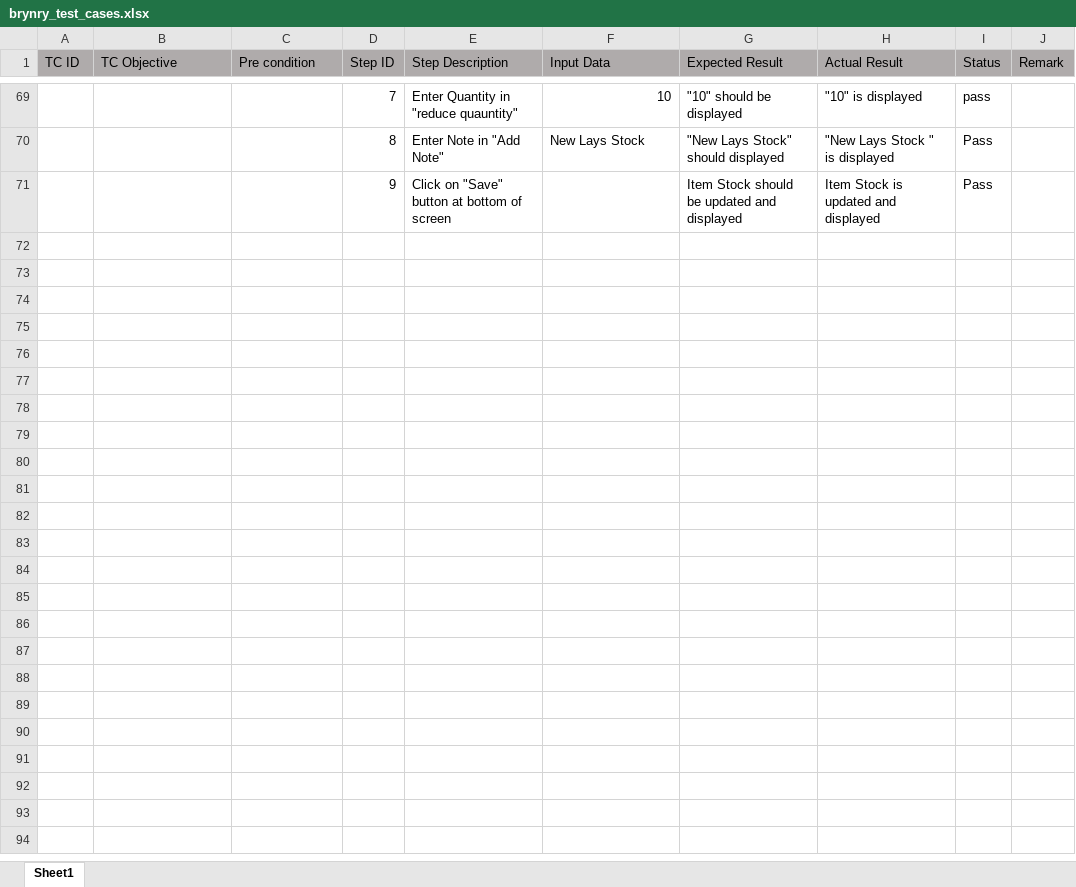
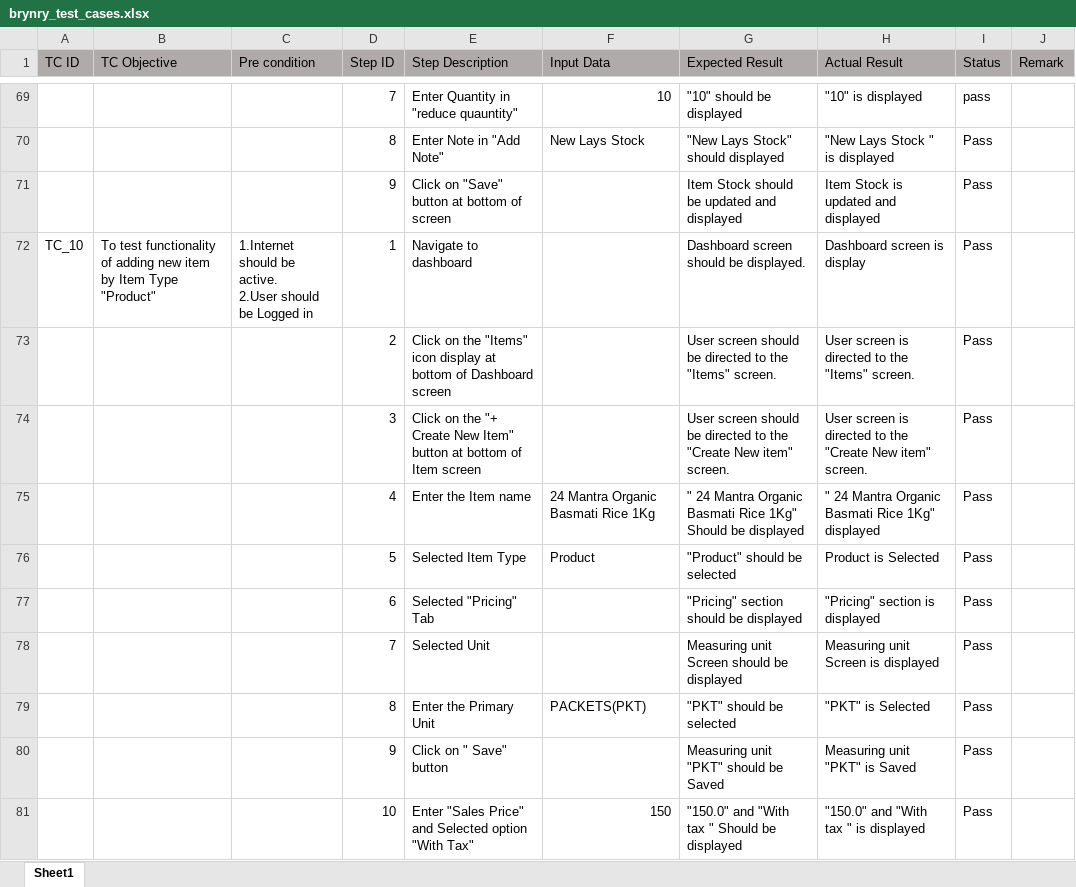
Before and after one commit to tejkoli81/MyBillbook, an Excel workbook: brynry_test_cases.xlsx, sheet Sheet1, drawn as a sheet; only a part is shown, gaps mark what is left out; values as stored, in another font and other column widths than the file's, no borders; ↵ is a line break in a cell; the diff covers the shown part only; the diff names each change by its address in the sheet, - before the commit and + after, or states it on an @@ line.

Commit message:
Add files via upload

```diff
--- a/brynry_test_cases.xlsx (sheet Sheet1)
+++ b/brynry_test_cases.xlsx (sheet Sheet1)
+row 72: TC_10 | To test functionality of adding new item by Item Type "Product" | 1.Internet should be active. ↵ 2.User should be Logged in | 1 | Navigate to dashboard |  | Dashboard screen should be displayed. | Dashboard screen is display | Pass
+row 73:  |  |  | 2 | Click on the "Items" icon display at bottom of Dashboard screen |  | User screen should be directed to the "Items" screen. | User screen is directed to the "Items" screen. | Pass
+row 74:  |  |  | 3 | Click on the "+ Create New Item" button at bottom of Item screen |  | User screen should be directed to the "Create New item" screen. | User screen is directed to the "Create New item" screen. | Pass
+row 75:  |  |  | 4 | Enter the Item name | 24 Mantra Organic Basmati Rice 1Kg | " 24 Mantra Organic Basmati Rice 1Kg" Should be displayed | " 24 Mantra Organic Basmati Rice 1Kg" displayed | Pass
+row 76:  |  |  | 5 | Selected Item Type | Product | "Product" should be selected | Product is Selected | Pass
+row 77:  |  |  | 6 | Selected "Pricing" Tab |  | "Pricing" section should be displayed | "Pricing" section is displayed | Pass
+row 78:  |  |  | 7 | Selected Unit |  | Measuring unit Screen should be displayed | Measuring unit Screen is displayed | Pass
+row 79:  |  |  | 8 | Enter the Primary Unit | PACKETS(PKT) | "PKT" should be selected | "PKT" is Selected | Pass
+row 80:  |  |  | 9 | Click on " Save" button |  | Measuring unit "PKT" should be Saved | Measuring unit "PKT" is Saved | Pass
+row 81:  |  |  | 10 | Enter "Sales Price" and Selected option "With Tax" | 150 | "150.0" and "With tax " Should be displayed | "150.0" and "With tax " is displayed | Pass
```
Also changed, not shown: 18 added rows elsewhere in this sheet.
